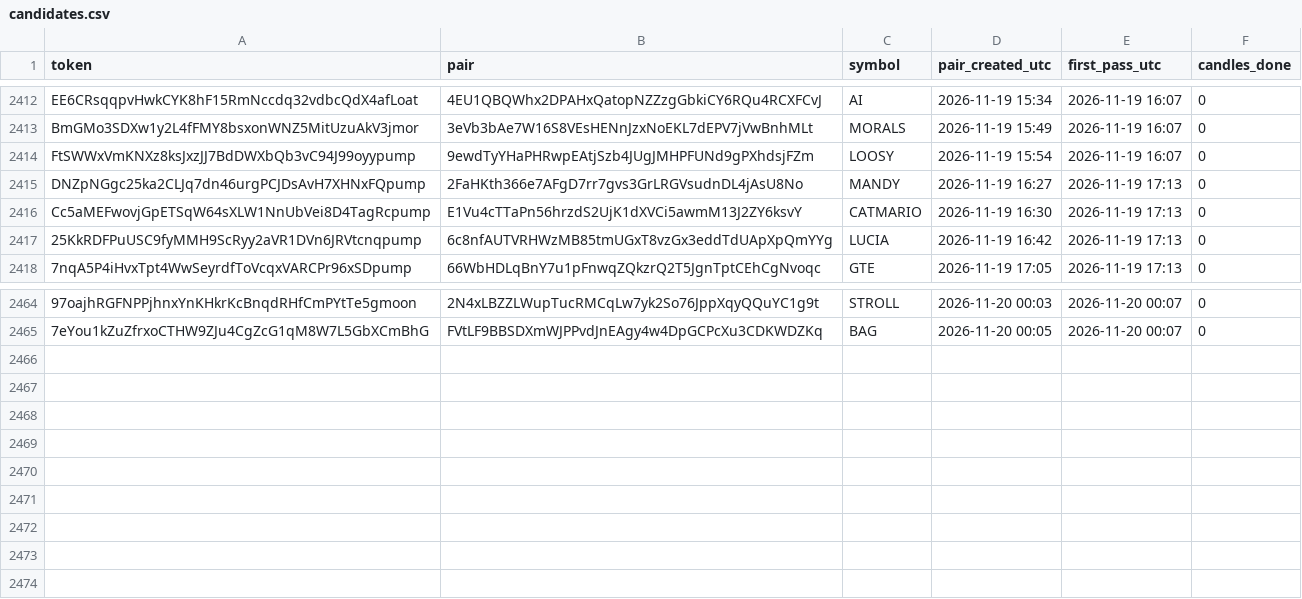
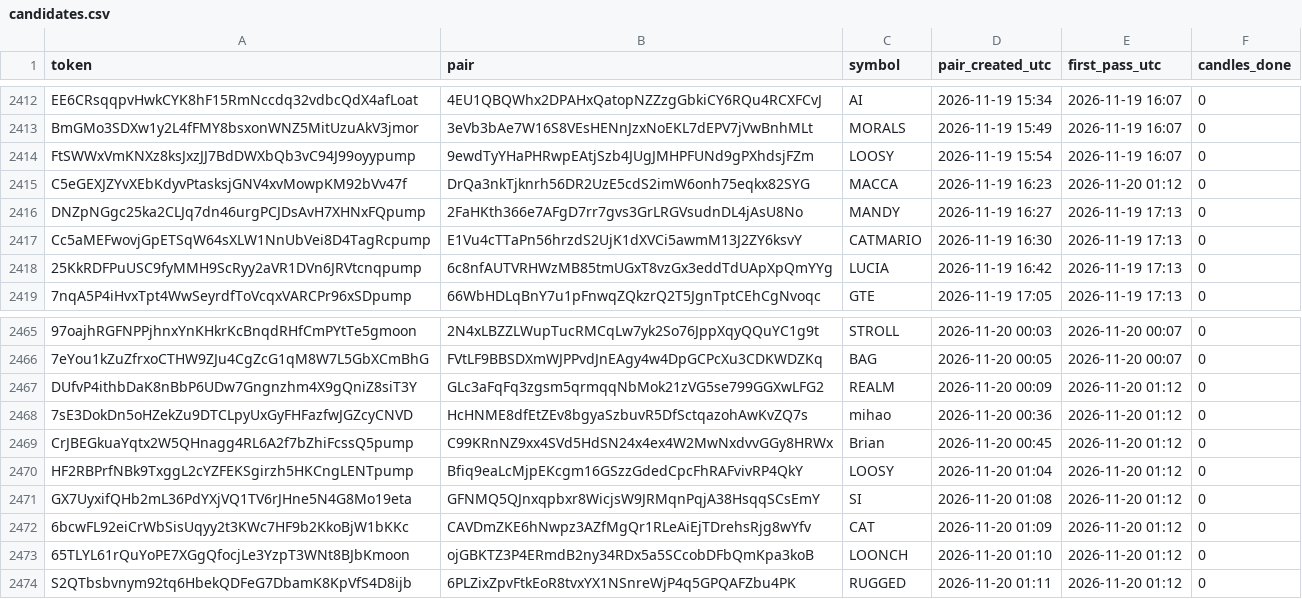
Before and after one commit to sachinbatra1971-byte/memecoin-research, a CSV file: data/candidates.csv, drawn as a sheet; only a part is shown, gaps mark what is left out; the diff names each change by its address in the sheet, - before the commit and + after, or states it on an @@ line.

```diff
--- a/data/candidates.csv
+++ b/data/candidates.csv
+row 2415: C5eGEXJZYvXEbKdyvPtasksjGNV4xvMowpKM92bVv47f | DrQa3nkTjknrh56DR2UzE5cdS2imW6onh75eqkx82SYG | MACCA | 2026-11-19 16:23 | 2026-11-20 01:12 | 0
+row 2467: DUfvP4ithbDaK8nBbP6UDw7Gngnzhm4X9gQniZ8siT3Y | GLc3aFqFq3zgsm5qrmqqNbMok21zVG5se799GGXwLFG2 | REALM | 2026-11-20 00:09 | 2026-11-20 01:12 | 0
+row 2468: 7sE3DokDn5oHZekZu9DTCLpyUxGyFHFazfwJGZcyCNVD | HcHNME8dfEtZEv8bgyaSzbuvR5DfSctqazohAwKvZQ7s | mihao | 2026-11-20 00:36 | 2026-11-20 01:12 | 0
+row 2469: CrJBEGkuaYqtx2W5QHnagg4RL6A2f7bZhiFcssQ5pump | C99KRnNZ9xx4SVd5HdSN24x4ex4W2MwNxdvvGGy8HRWx | Brian | 2026-11-20 00:45 | 2026-11-20 01:12 | 0
+row 2470: HF2RBPrfNBk9TxggL2cYZFEKSgirzh5HKCngLENTpump | Bfiq9eaLcMjpEKcgm16GSzzGdedCpcFhRAFvivRP4QkY | LOOSY | 2026-11-20 01:04 | 2026-11-20 01:12 | 0
+row 2471: GX7UyxifQHb2mL36PdYXjVQ1TV6rJHne5N4G8Mo19eta | GFNMQ5QJnxqpbxr8WicjsW9JRMqnPqjA38HsqqSCsEmY | SI | 2026-11-20 01:08 | 2026-11-20 01:12 | 0
+row 2472: 6bcwFL92eiCrWbSisUqyy2t3KWc7HF9b2KkoBjW1bKKc | CAVDmZKE6hNwpz3AZfMgQr1RLeAiEjTDrehsRjg8wYfv | CAT | 2026-11-20 01:09 | 2026-11-20 01:12 | 0
+row 2473: 65TLYL61rQuYoPE7XGgQfocjLe3YzpT3WNt8BJbKmoon | ojGBKTZ3P4ERmdB2ny34RDx5a5SCcobDFbQmKpa3koB | LOONCH | 2026-11-20 01:10 | 2026-11-20 01:12 | 0
+row 2474: S2QTbsbvnym92tq6HbekQDFeG7DbamK8KpVfS4D8ijb | 6PLZixZpvFtkEoR8tvxYX1NSnreWjP4q5GPQAFZbu4PK | RUGGED | 2026-11-20 01:11 | 2026-11-20 01:12 | 0
```
Also changed, not shown: data/tracked.csv, 2 other files.
